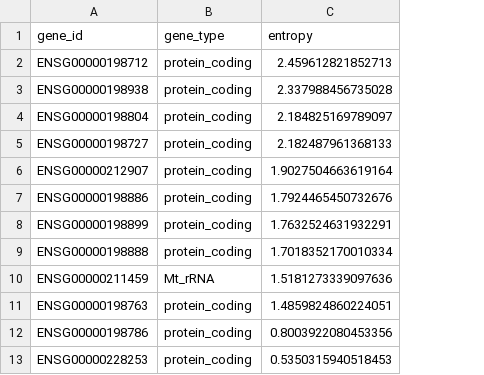
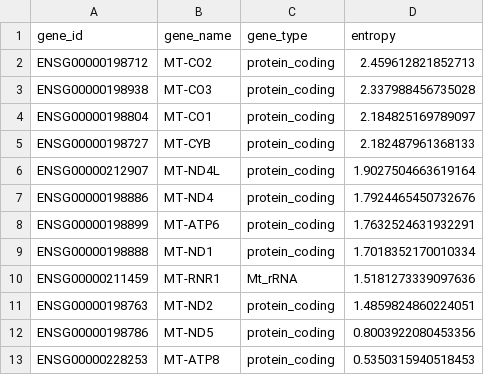
Before and after one commit to R97416032/scRNA, a CSV file: scrna/GSE81812/wangkun/entropy_withtype.csv, drawn as a sheet; only a part is shown; the diff names each change by its address in the sheet, - before the commit and + after, or states it on an @@ line.

```diff
--- a/scrna/GSE81812/wangkun/entropy_withtype.csv
+++ b/scrna/GSE81812/wangkun/entropy_withtype.csv
+column B (gene_name), rows 2-13: MT-CO2 | MT-CO3 | MT-CO1 | MT-CYB | MT-ND4L | MT-ND4 | MT-ATP6 | MT-ND1 | MT-RNR1 | MT-ND2 | MT-ND5 | MT-ATP8
```
Also changed, not shown: 1 other file.
